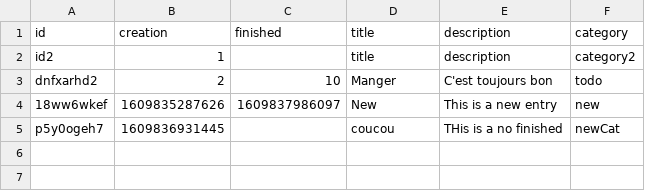
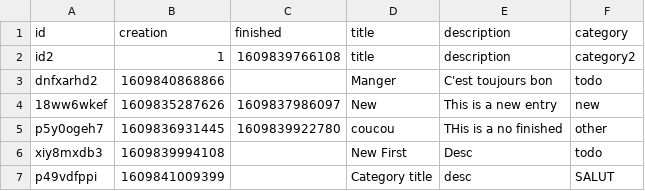
Before and after one commit to LuluLaGlue/pense_bete, a CSV file: api/src/routes/data/data.csv, drawn as a sheet.

```diff
--- a/api/src/routes/data/data.csv
+++ b/api/src/routes/data/data.csv
@@ -1,5 +1,7 @@
 id;creation;finished;title;description;category
-id2;1;;title;description;category2
-dnfxarhd2;2;10;Manger;C'est toujours bon;todo
+id2;1;1609839766108;title;description;category2
+dnfxarhd2;1609840868866;;Manger;C'est toujours bon;todo
 18ww6wkef;1609835287626;1609837986097;New;This is a new entry;new
-p5y0ogeh7;1609836931445;;coucou;THis is a no finished;newCat
+p5y0ogeh7;1609836931445;1609839922780;coucou;THis is a no finished;other
+xiy8mxdb3;1609839994108;;New First;Desc;todo
+p49vdfppi;1609841009399;;Category title;desc;SALUT
```
Also changed, not shown: 11 other files.
